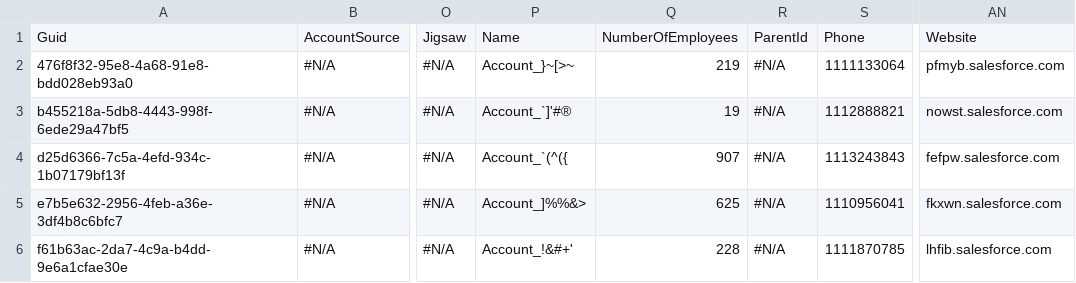
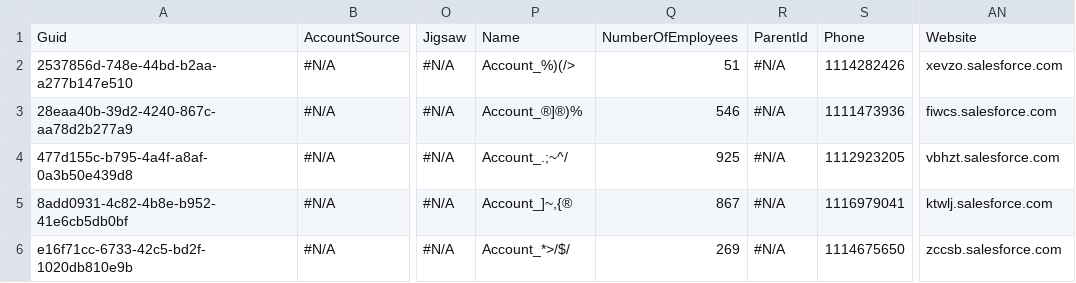
Before and after one commit to lzhdanovich/api-automation-repo, a CSV file: Account.csv, drawn as a sheet; only a part is shown, gaps mark what is left out; the diff names each change by its address in the sheet, - before the commit and + after, or states it on an @@ line.

Commit message:
aa

```diff
--- a/Account.csv
+++ b/Account.csv
-A2: 476f8f32-95e8-4a68-91e8-bdd028eb93a0
+A2: 2537856d-748e-44bd-b2aa-a277b147e510
-P2: Account_}~[>~
+P2: Account_%)(/>
-Q2: 219
+Q2: 51
-S2: 1111133064
+S2: 1114282426
-AN2: pfmyb.salesforce.com
+AN2: xevzo.salesforce.com
-A3: b455218a-5db8-4443-998f-6ede29a47bf5
+A3: 28eaa40b-39d2-4240-867c-aa78d2b277a9
-P3: Account_`]'#®
+P3: Account_®]®)%
-Q3: 19
+Q3: 546
-S3: 1112888821
+S3: 1111473936
-AN3: nowst.salesforce.com
+AN3: fiwcs.salesforce.com
-A4: d25d6366-7c5a-4efd-934c-1b07179bf13f
+A4: 477d155c-b795-4a4f-a8af-0a3b50e439d8
-P4: Account_`(^({
+P4: Account_.;~^/
-Q4: 907
+Q4: 925
-S4: 1113243843
+S4: 1112923205
-AN4: fefpw.salesforce.com
+AN4: vbhzt.salesforce.com
-A5: e7b5e632-2956-4feb-a36e-3df4b8c6bfc7
+A5: 8add0931-4c82-4b8e-b952-41e6cb5db0bf
-P5: Account_]%%&>
+P5: Account_]~,{®
-Q5: 625
+Q5: 867
-S5: 1110956041
+S5: 1116979041
-AN5: fkxwn.salesforce.com
+AN5: ktwlj.salesforce.com
-A6: f61b63ac-2da7-4c9a-b4dd-9e6a1cfae30e
+A6: e16f71cc-6733-42c5-bd2f-1020db810e9b
-P6: Account_!&#+'
+P6: Account_*>/$/
-Q6: 228
+Q6: 269
-S6: 1111870785
+S6: 1114675650
-AN6: lhfib.salesforce.com
+AN6: zccsb.salesforce.com
```
